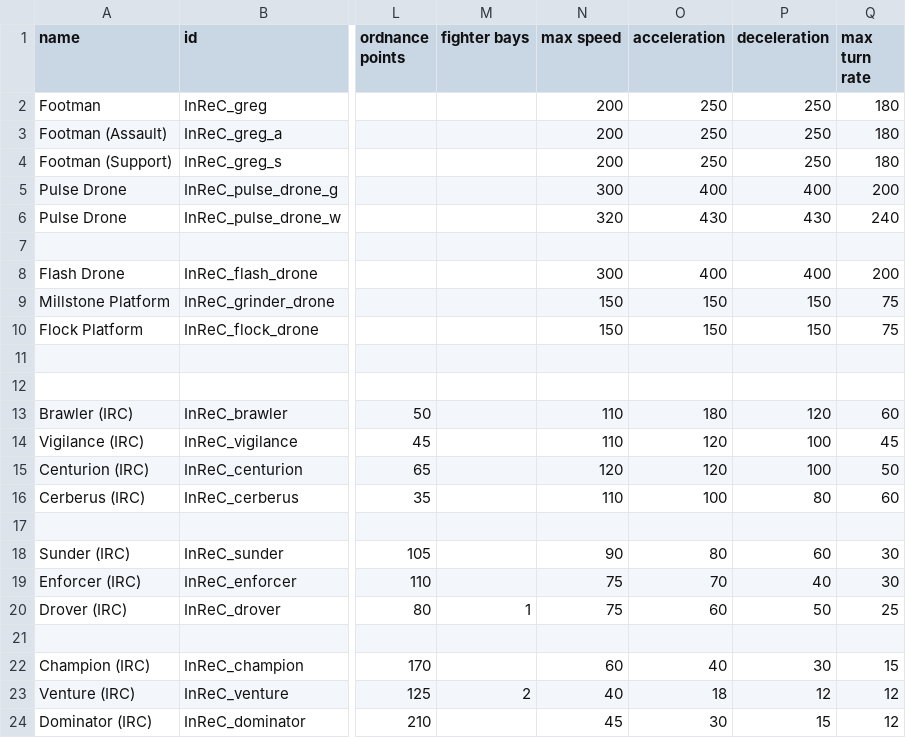
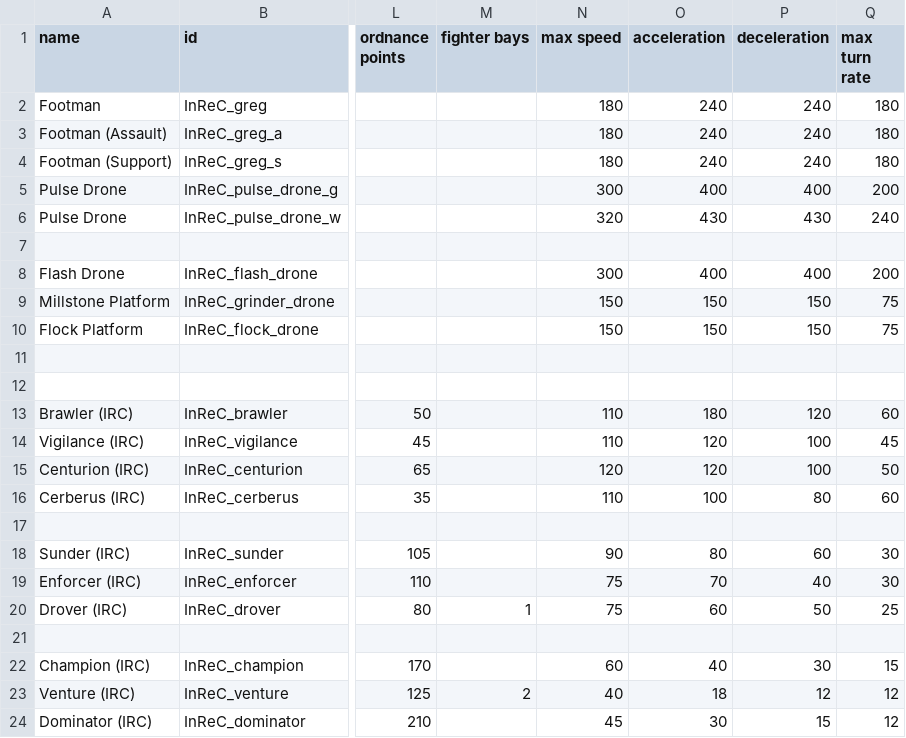
Before and after one commit to Bare-Poles/InReC, a CSV file: data/hulls/ship_data.csv, drawn as a sheet; only a part is shown, gaps mark what is left out; the diff names each change by its address in the sheet, - before the commit and + after, or states it on an @@ line.

```diff
--- a/data/hulls/ship_data.csv
+++ b/data/hulls/ship_data.csv
-N2:N4 (max speed): 200
+N2:N4 (max speed): 180
-O2:O4 (acceleration): 250
+O2:O4 (acceleration): 240
-P2:P4 (deceleration): 250
+P2:P4 (deceleration): 240
```
Also changed, not shown: data/config/modFiles/magicTrail_data.csv, data/strings/descriptions.csv, 18 other files.
